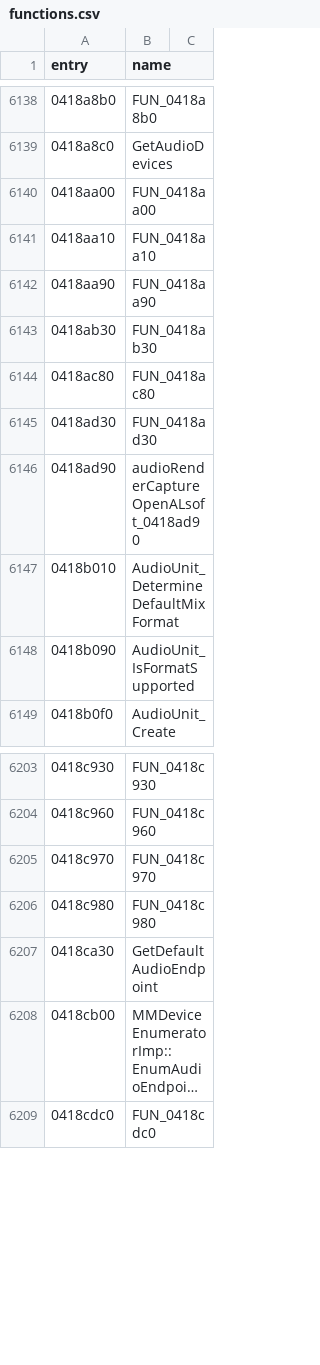
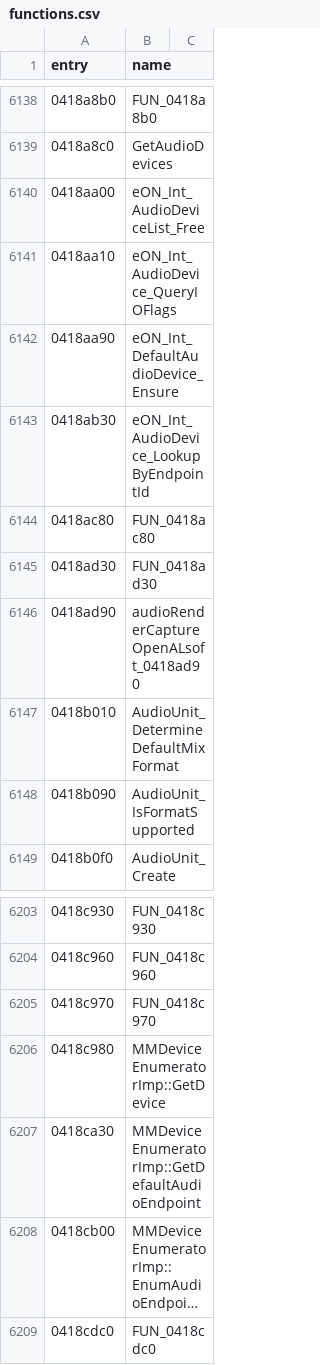
Before and after one commit to thegliffy/OpenRow2, a CSV file: seeds/functions.csv, drawn as a sheet; only a part is shown, gaps mark what is left out; long unchanged cells end in …; the diff names each change by its address in the sheet, - before the commit and + after, or states it on an @@ line.

Commit message:
Wave 163: MMDeviceEnumerator GetDevice + audio device helpers.

```diff
--- a/seeds/functions.csv
+++ b/seeds/functions.csv
-B6140 (name): FUN_0418aa00
+B6140 (name): eON_Int_AudioDeviceList_Free
-B6141 (name): FUN_0418aa10
+B6141 (name): eON_Int_AudioDevice_QueryIOFlags
-B6142 (name): FUN_0418aa90
+B6142 (name): eON_Int_DefaultAudioDevice_Ensure
-B6143 (name): FUN_0418ab30
+B6143 (name): eON_Int_AudioDevice_LookupByEndpointId
-B6206 (name): FUN_0418c980
+B6206 (name): MMDeviceEnumeratorImp::GetDevice
-B6207 (name): GetDefaultAudioEndpoint
+B6207 (name): MMDeviceEnumeratorImp::GetDefaultAudioEndpoint
```
Also changed, not shown: 3 other files.
